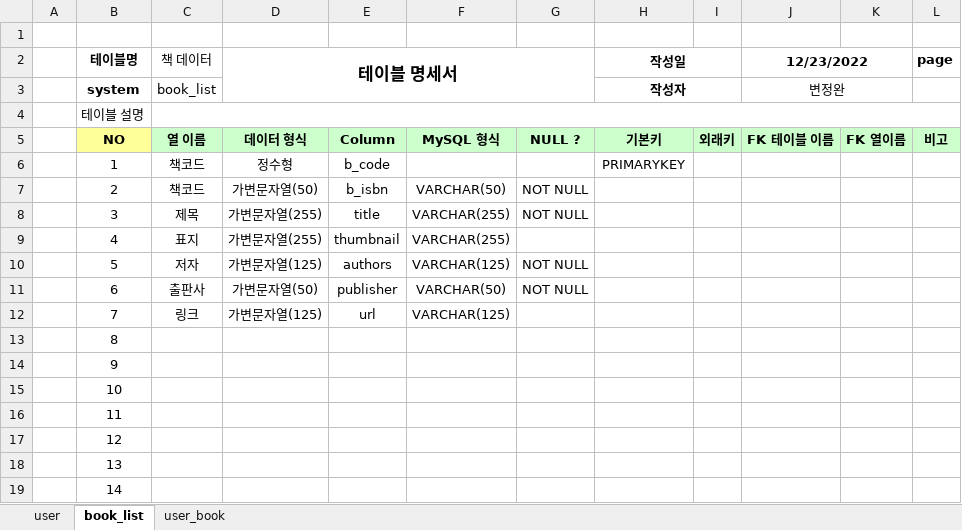
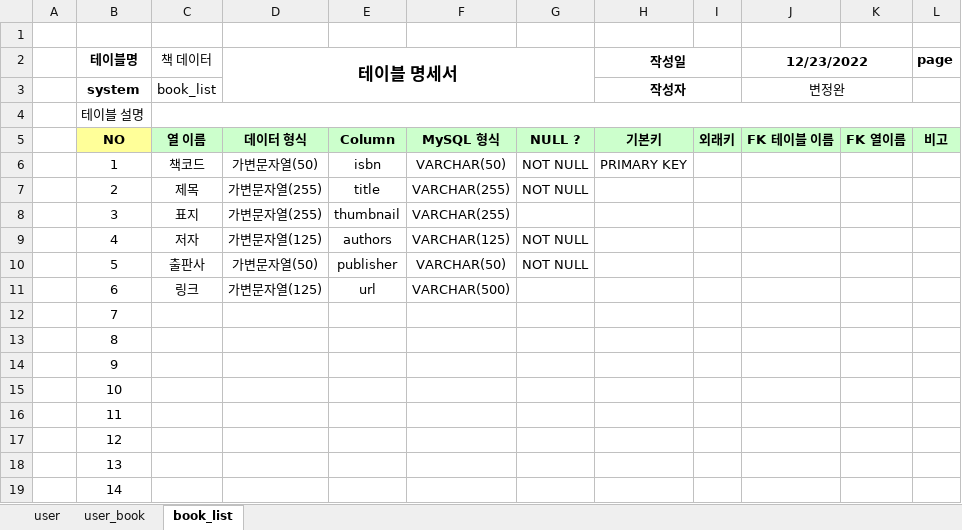
Before and after one commit to Preznt/BookFor, an Excel workbook: Node_Book_For/react-book-for/doc/Book_For-테이블명세.xlsx, sheet book_list, drawn as a sheet; only a part is shown; values as stored, in another font and other column widths than the file's, no borders; the diff names each change by its address in the sheet, - before the commit and + after, or states it on an @@ line.

```diff
--- a/Node_Book_For/react-book-for/doc/Book_For-테이블명세.xlsx (sheet book_list)
+++ b/Node_Book_For/react-book-for/doc/Book_For-테이블명세.xlsx (sheet book_list)
@@ sheet tab order changed: user | user_book | book_list @@
-D6 (테이블 명세서): 정수형
+D6 (테이블 명세서): 가변문자열(50)
-E6: b_code
+E6: isbn
-F6: (empty)
+F6: VARCHAR(50)
-G6: (empty)
+G6: NOT NULL
-H6 (작성일): PRIMARYKEY
+H6 (작성일): PRIMARY KEY
-C7 (책 데이터): 책코드
+C7 (책 데이터): 제목
-D7 (테이블 명세서): 가변문자열(50)
+D7 (테이블 명세서): 가변문자열(255)
-E7: b_isbn
+E7: title
-F7: VARCHAR(50)
+F7: VARCHAR(255)
-C8 (책 데이터): 제목
+C8 (책 데이터): 표지
-E8: title
+E8: thumbnail
-G8: NOT NULL
+G8: (empty)
-C9 (책 데이터): 표지
+C9 (책 데이터): 저자
-D9 (테이블 명세서): 가변문자열(255)
+D9 (테이블 명세서): 가변문자열(125)
-E9: thumbnail
+E9: authors
-F9: VARCHAR(255)
+F9: VARCHAR(125)
-G9: (empty)
+G9: NOT NULL
-C10 (책 데이터): 저자
+C10 (책 데이터): 출판사
-D10 (테이블 명세서): 가변문자열(125)
+D10 (테이블 명세서): 가변문자열(50)
-E10: authors
+E10: publisher
-F10: VARCHAR(125)
+F10: VARCHAR(50)
-C11 (책 데이터): 출판사
+C11 (책 데이터): 링크
-D11 (테이블 명세서): 가변문자열(50)
+D11 (테이블 명세서): 가변문자열(125)
-E11: publisher
+E11: url
-F11: VARCHAR(50)
+F11: VARCHAR(500)
-G11: NOT NULL
+G11: (empty)
-C12 (책 데이터): 링크
+C12 (책 데이터): (empty)
-D12 (테이블 명세서): 가변문자열(125)
+D12 (테이블 명세서): (empty)
-E12: url
+E12: (empty)
-F12: VARCHAR(125)
+F12: (empty)
```
Also changed, not shown: sheet user_book, 16 other files.
